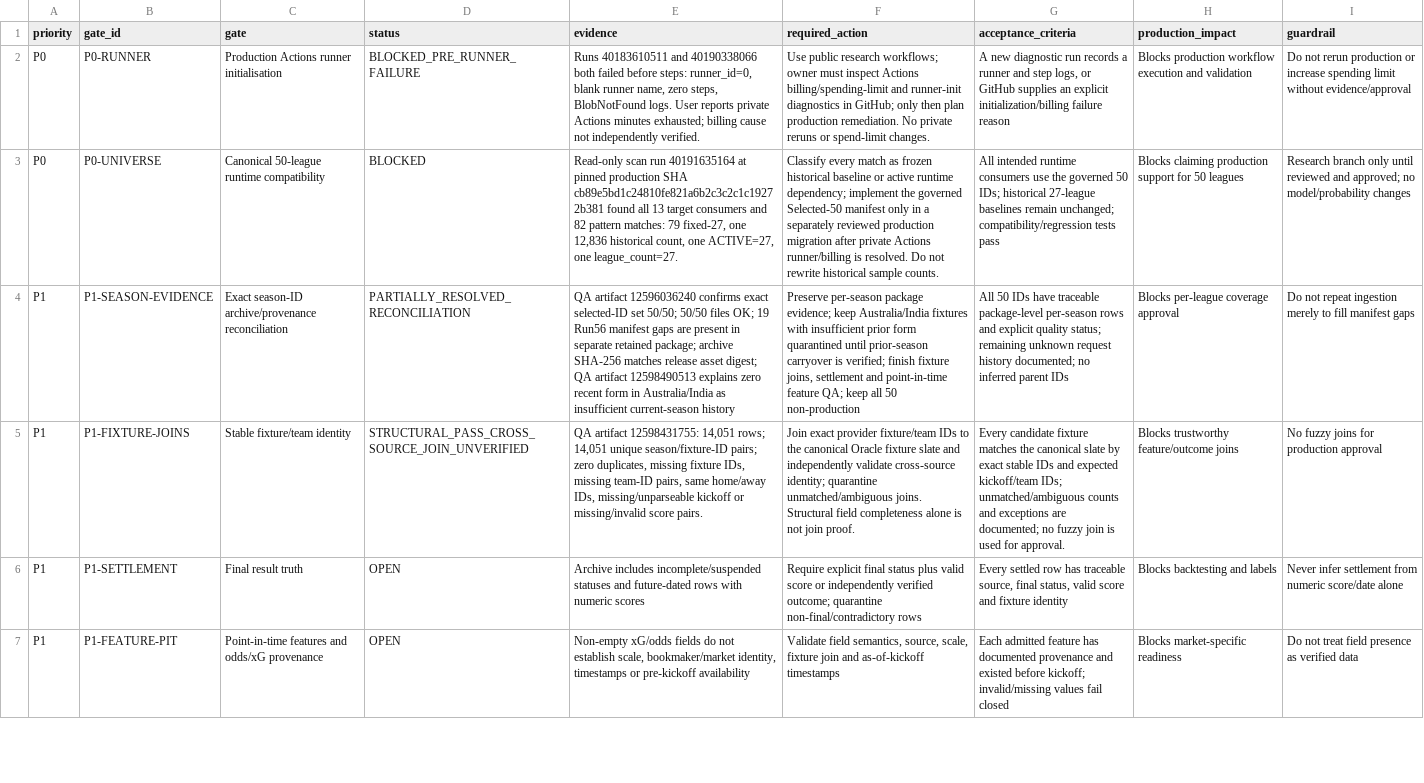
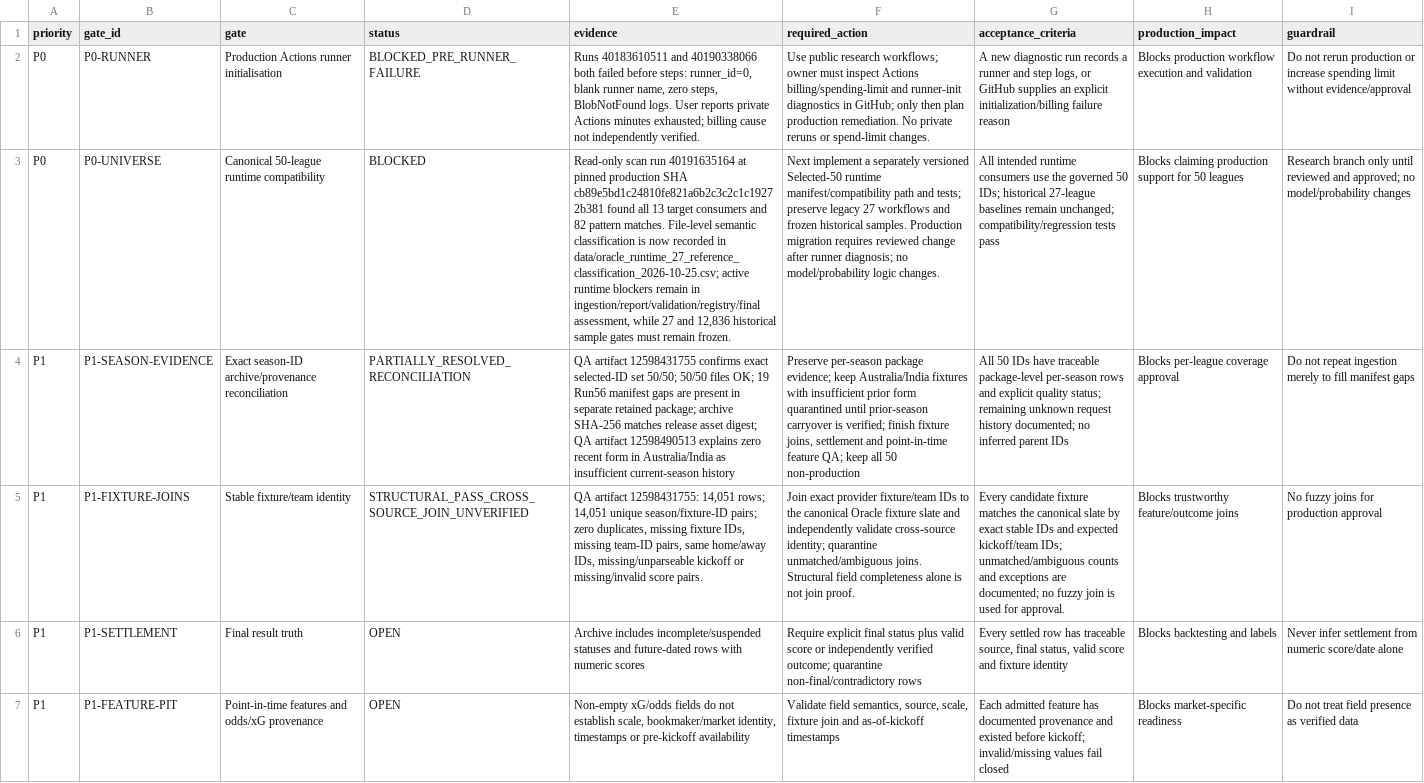
Before and after one commit to dtnzv5by8c-ship-it/oracle-validation-learning, a CSV file: data/oracle_p0_p2_gate_register_2026-10-25.csv, drawn as a sheet; only a part is shown; the diff names each change by its address in the sheet, - before the commit and + after, or states it on an @@ line.

Commit message:
Update P0-P2 gates with runtime reference classification

```diff
--- a/data/oracle_p0_p2_gate_register_2026-10-25.csv
+++ b/data/oracle_p0_p2_gate_register_2026-10-25.csv
-E3 (evidence): …82 pattern matches: 79 fixed-27, one 12,836 historical count, one ACTIVE=27, one league_count=27.
+E3 (evidence): …82 pattern matches. File-level semantic classification is now recorded in data/oracle_runtime_27_reference_classification_2026-10-25.csv; active runtime blockers remain in ingestion/report/validation/registry/final assessment, while 27 and 12,836 historical sample gates must remain frozen.
-F3 (required_action): Classify every match as frozen historical baseline or active runtime dependency; implement the governed Selected-50 manifest only in a separately reviewed production migration after private Actions runner/billing is resolved. Do not rewrite historical sample counts.
+F3 (required_action): Next implement a separately versioned Selected-50 runtime manifest/compatibility path and tests; preserve legacy 27 workflows and frozen historical samples. Production migration requires reviewed change after runner diagnosis; no model/probability logic changes.
-E4 (evidence): QA artifact 12596036240 confirms exact…
+E4 (evidence): QA artifact 12598431755 confirms exact…
```
